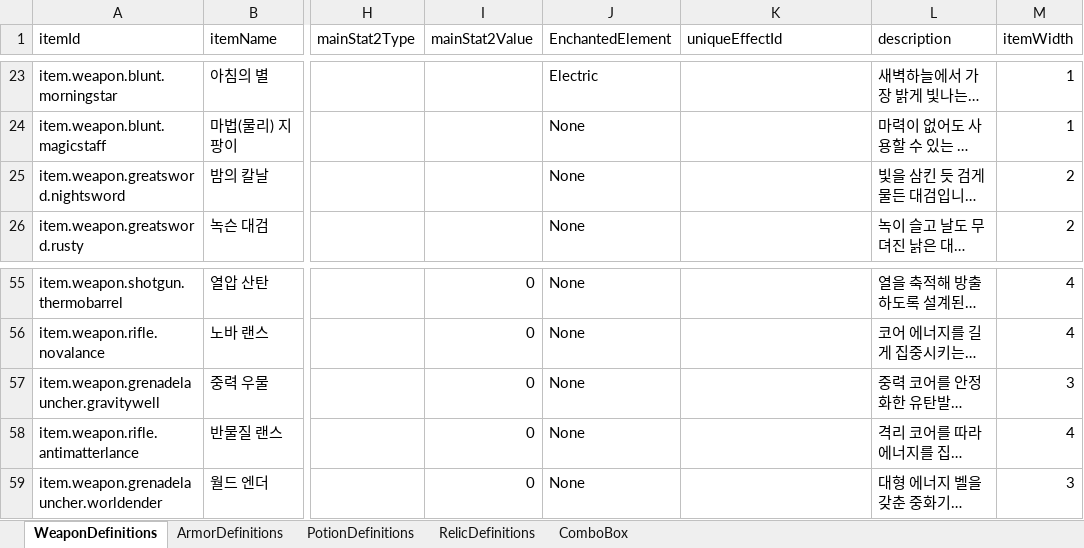
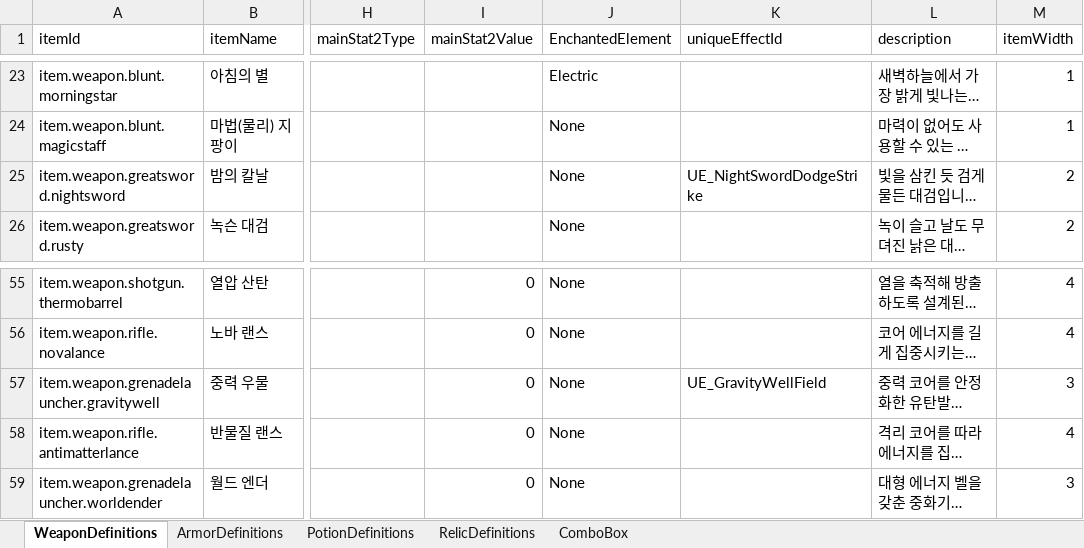
Before and after one commit to jolab4723/Project2, an Excel workbook: Assets/Resources/DataFiles/ItemData/1. ExcelFile/ItemDataTable.xlsx, sheet WeaponDefinitions, drawn as a sheet; only a part is shown, gaps mark what is left out; long unchanged cells end in …; values as stored, in another font and other column widths than the file's, no borders; the diff names each change by its address in the sheet, - before the commit and + after, or states it on an @@ line.

```diff
--- a/Assets/Resources/DataFiles/ItemData/1. ExcelFile/ItemDataTable.xlsx (sheet WeaponDefinitions)
+++ b/Assets/Resources/DataFiles/ItemData/1. ExcelFile/ItemDataTable.xlsx (sheet WeaponDefinitions)
-K25 (uniqueEffectId): (empty)
+K25 (uniqueEffectId): UE_NightSwordDodgeStrike
-K57 (uniqueEffectId): (empty)
+K57 (uniqueEffectId): UE_GravityWellField
```
Also changed, not shown: sheet ArmorDefinitions, Assets/Resources/DataFiles/ItemData/1. ExcelFile/UniqueEffectTable.xlsx, 12 other files.
